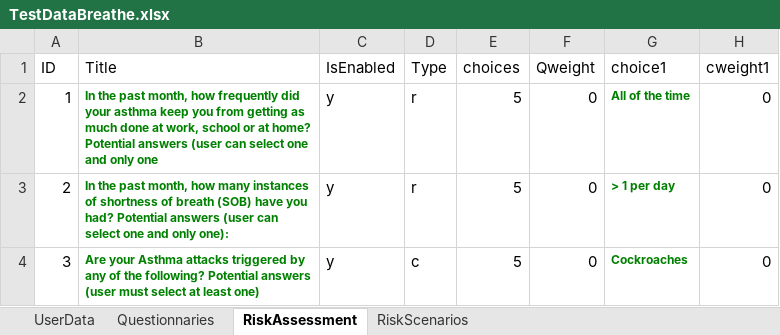
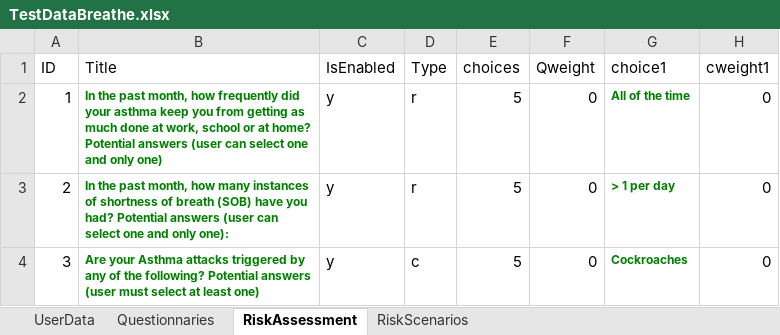
Before and after one commit to kryzna/breathe, an Excel workbook: qa/src/main/resources/TestDataBreathe.xlsx, sheet RiskAssessment, drawn as a sheet; only a part is shown; values as stored, in another font and other column widths than the file's, no borders; the diff names each change by its address in the sheet, - before the commit and + after, or states it on an @@ line.

Commit message:
added main method file to suite, updated test cases for risk assessment

```diff
--- a/qa/src/main/resources/TestDataBreathe.xlsx (sheet RiskAssessment)
+++ b/qa/src/main/resources/TestDataBreathe.xlsx (sheet RiskAssessment)
-B2 (Title): …and only one
+B2 (Title): …and only one)
```
Also changed, not shown: 54 other files.
